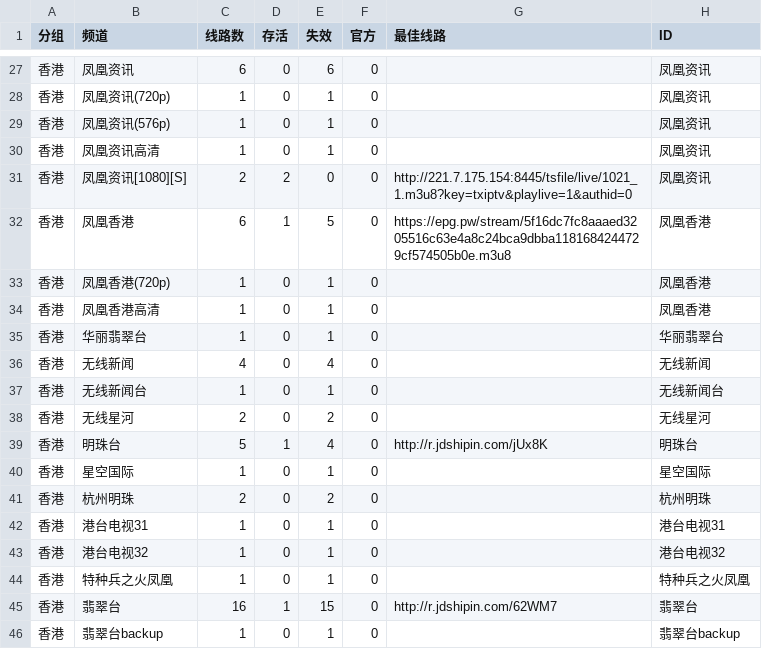
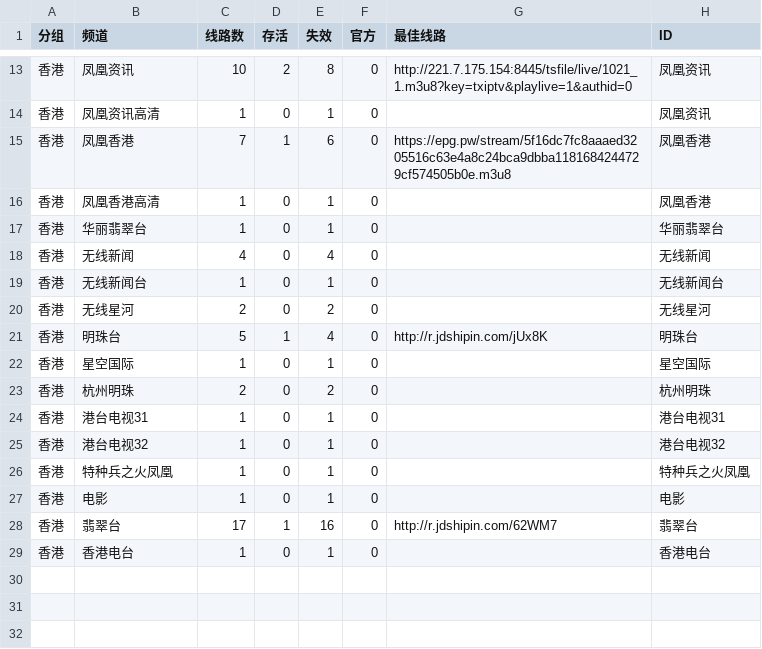
Before and after one commit to LEEQQFF/iptv-live, a CSV file: editable/香港.csv, drawn as a sheet; only a part is shown, gaps mark what is left out; the diff covers the shown part only.

```diff
--- a/editable/香港.csv
+++ b/editable/香港.csv
@@ -27,8 +13,4 @@
-香港,凤凰资讯,6,0,6,0,,凤凰资讯
-香港,凤凰资讯(720p),1,0,1,0,,凤凰资讯
-香港,凤凰资讯(576p),1,0,1,0,,凤凰资讯
+香港,凤凰资讯,10,2,8,0,http://221.7.175.154:8445/tsfile/live/1021_1.m3u8?key=txiptv&playlive=1&authid=0,凤凰资讯
 香港,凤凰资讯高清,1,0,1,0,,凤凰资讯
-香港,凤凰资讯[1080][S],2,2,0,0,http://221.7.175.154:8445/tsfile/live/1021_1.m3u8?key=txiptv&playlive=1&authid=0,凤凰资讯
-香港,凤凰香港,6,1,5,0,https://epg.pw/stream/5f16dc7fc8aaaed3205516c63e4a8c24bca9dbba1181684244729cf574505b0e.m3u8,凤凰香港
-香港,凤凰香港(720p),1,0,1,0,,凤凰香港
+香港,凤凰香港,7,1,6,0,https://epg.pw/stream/5f16dc7fc8aaaed3205516c63e4a8c24bca9dbba1181684244729cf574505b0e.m3u8,凤凰香港
 香港,凤凰香港高清,1,0,1,0,,凤凰香港
@@ -44,3 +26,4 @@
 香港,特种兵之火凤凰,1,0,1,0,,特种兵之火凤凰
-香港,翡翠台,16,1,15,0,http://r.jdshipin.com/62WM7,翡翠台
-香港,翡翠台backup,1,0,1,0,,翡翠台backup
+香港,电影,1,0,1,0,,电影
+香港,翡翠台,17,1,16,0,http://r.jdshipin.com/62WM7,翡翠台
+香港,香港电台,1,0,1,0,,香港电台
```
Also changed, not shown: 2 added rows, 16 removed rows and 15 edited cells elsewhere in this file, editable/吉林.csv, editable/山东.csv, 50 other files.
